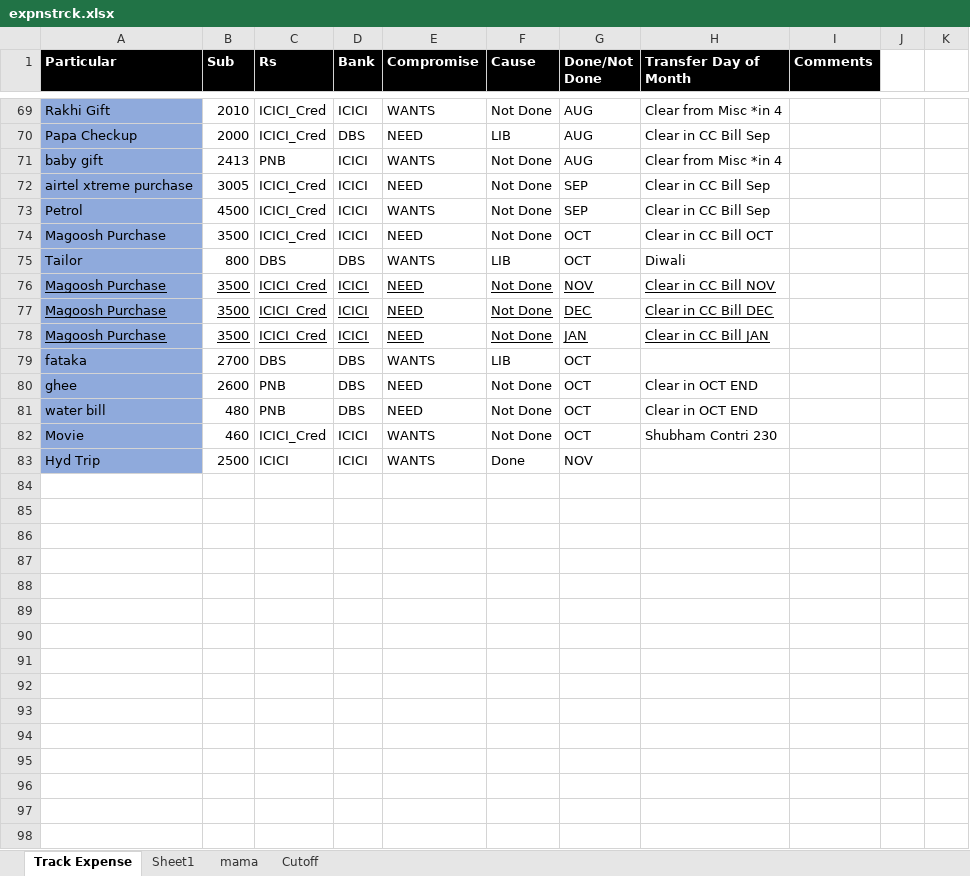
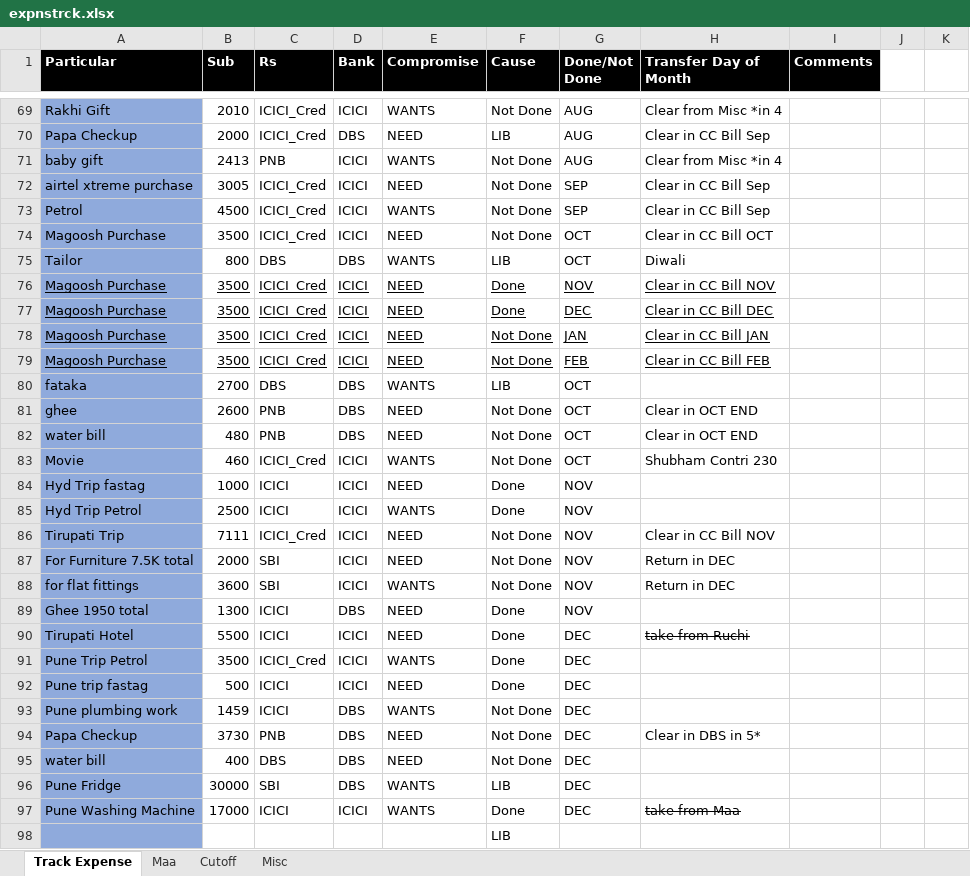
Before and after one commit to chakitan/vyas, an Excel workbook: confidential/expnstrck.xlsx, sheet Track Expense, drawn as a sheet; only a part is shown, gaps mark what is left out; values as stored, in another font and other column widths than the file's, no borders; conditional formats and table styles not drawn; addresses are those after the commit; the diff covers the shown part only; the diff names each change by its address in the sheet, - before the commit and + after, or states it on an @@ line.

```diff
--- a/confidential/expnstrck.xlsx (sheet Track Expense)
+++ b/confidential/expnstrck.xlsx (sheet Track Expense)
-sheet tab: Sheet1
+sheet tab: Misc
-sheet tab: mama
+sheet tab: Maa
@@ sheet tab order changed: Track Expense | Maa | Cutoff | Misc @@
-F76:F77 (Cause): Not Done
+F76:F77 (Cause): Done
+row 79: Magoosh Purchase | 3500 | ICICI_Cred | ICICI | NEED | Not Done | FEB | Clear in CC Bill FEB
+row 84: Hyd Trip fastag | 1000 | ICICI | ICICI | NEED | Done | NOV
-A85 (Particular): Hyd Trip
+A85 (Particular): Hyd Trip Petrol
+row 86: Tirupati Trip | 7111 | ICICI_Cred | ICICI | NEED | Not Done | NOV | Clear in CC Bill NOV
+row 87: For Furniture 7.5K total | 2000 | SBI | ICICI | NEED | Not Done | NOV | Return in DEC
+row 88: for flat fittings | 3600 | SBI | ICICI | WANTS | Not Done | NOV | Return in DEC
+row 89: Ghee 1950 total | 1300 | ICICI | DBS | NEED | Done | NOV
+row 90: Tirupati Hotel | 5500 | ICICI | ICICI | NEED | Done | DEC | take from Ruchi
+row 91: Pune Trip Petrol | 3500 | ICICI_Cred | ICICI | WANTS | Done | DEC
+row 92: Pune trip fastag | 500 | ICICI | ICICI | NEED | Done | DEC
+row 93: Pune plumbing work | 1459 | ICICI | DBS | WANTS | Not Done | DEC
+row 94: Papa Checkup | 3730 | PNB | DBS | NEED | Not Done | DEC | Clear in DBS in 5*
+row 95: water bill | 400 | DBS | DBS | NEED | Not Done | DEC
+row 96: Pune Fridge | 30000 | SBI | DBS | WANTS | LIB | DEC
+row 97: Pune Washing Machine | 17000 | ICICI | ICICI | WANTS | Done | DEC | take from Maa
+row 98:  |  |  |  |  | LIB
```
Also changed, not shown: 4 added rows, 11 hidden or unhidden rows, 19 edited cells and cell formats elsewhere in this sheet, sheet Misc, sheet Cutoff, sheet Maa, formulas that keep their value, hidden cells, 2 other files.
